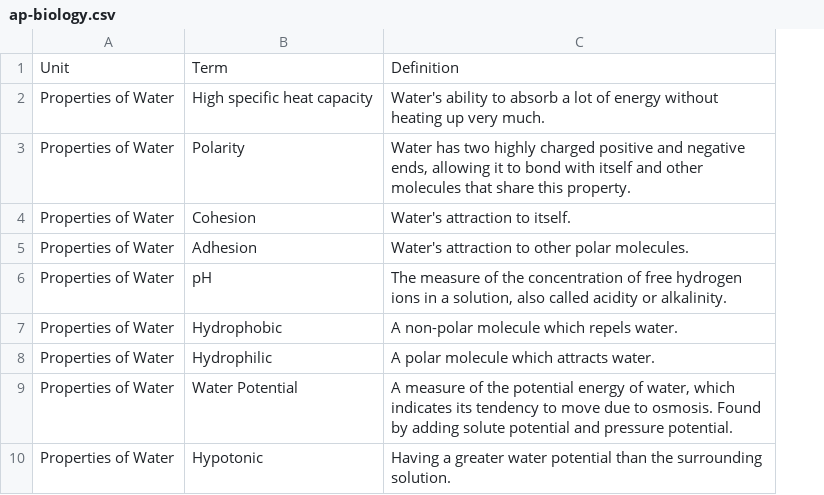
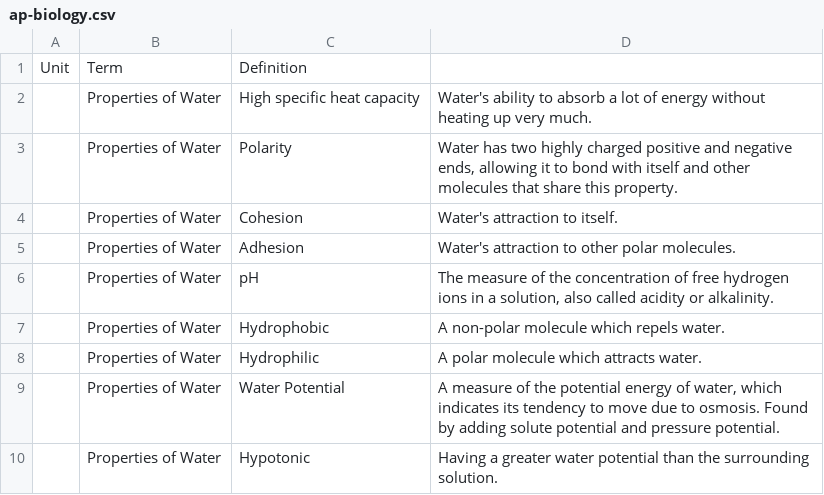
Before and after one commit to j-nac/rapidity, a CSV file: app/public/data/ap-biology.csv, drawn as a sheet; only a part is shown; removed rows and columns are numbered as before the commit, all else as after; the diff names each change by its address in the sheet, - before the commit and + after, or states it on an @@ line.

```diff
--- a/app/public/data/ap-biology.csv
+++ b/app/public/data/ap-biology.csv
+column A, empty
-row 1: Unit | Term | Definition
+row 1: Unit | Term | Definition
```
Also changed, not shown: app/public/data/ap-psychology.csv, 5 other files.
